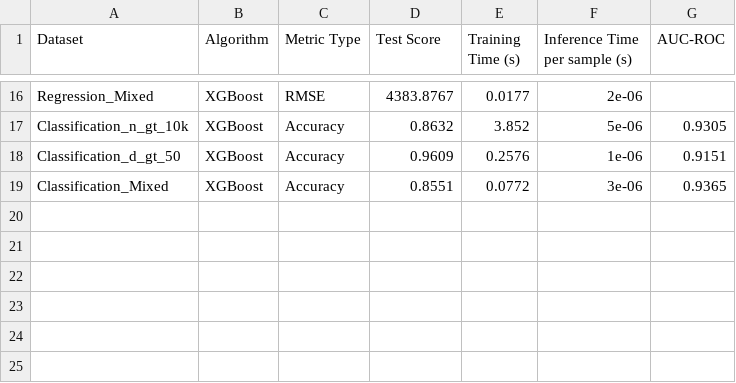
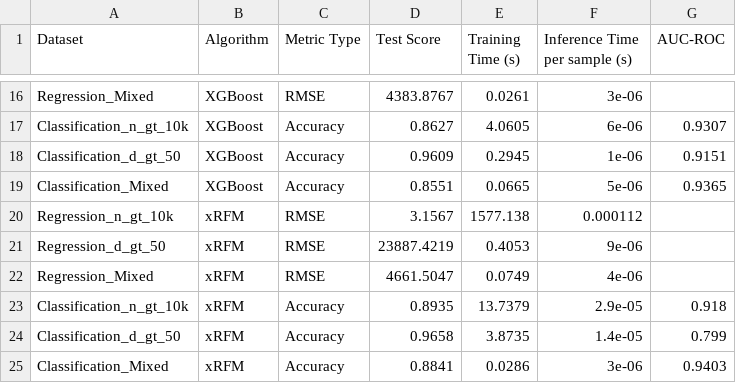
Before and after one commit to P1icke/COMP9417-Group-Project, a CSV file: results/benchmark_log.csv, drawn as a sheet; only a part is shown, gaps mark what is left out; the diff covers the shown part only; the diff names each change by its address in the sheet, - before the commit and + after, or states it on an @@ line.

```diff
--- a/results/benchmark_log.csv
+++ b/results/benchmark_log.csv
-E16 (Training Time (s)): 0.0177
+E16 (Training Time (s)): 0.0261
-F16 (Inference Time per sample (s)): 2e-06
+F16 (Inference Time per sample (s)): 3e-06
-D17 (Test Score): 0.8632
+D17 (Test Score): 0.8627
-E17 (Training Time (s)): 3.852
+E17 (Training Time (s)): 4.0605
-F17 (Inference Time per sample (s)): 5e-06
+F17 (Inference Time per sample (s)): 6e-06
-G17 (AUC-ROC): 0.9305
+G17 (AUC-ROC): 0.9307
-E18 (Training Time (s)): 0.2576
+E18 (Training Time (s)): 0.2945
-E19 (Training Time (s)): 0.0772
+E19 (Training Time (s)): 0.0665
-F19 (Inference Time per sample (s)): 3e-06
+F19 (Inference Time per sample (s)): 5e-06
+row 20: Regression_n_gt_10k | xRFM | RMSE | 3.1567 | 1577.138 | 0.000112
+row 21: Regression_d_gt_50 | xRFM | RMSE | 23887.4219 | 0.4053 | 9e-06
+row 22: Regression_Mixed | xRFM | RMSE | 4661.5047 | 0.0749 | 4e-06
+row 23: Classification_n_gt_10k | xRFM | Accuracy | 0.8935 | 13.7379 | 2.9e-05 | 0.918
+row 24: Classification_d_gt_50 | xRFM | Accuracy | 0.9658 | 3.8735 | 1.4e-05 | 0.799
+row 25: Classification_Mixed | xRFM | Accuracy | 0.8841 | 0.0286 | 3e-06 | 0.9403
```
Also changed, not shown: 32 edited cells elsewhere in this file, 4 other files.
